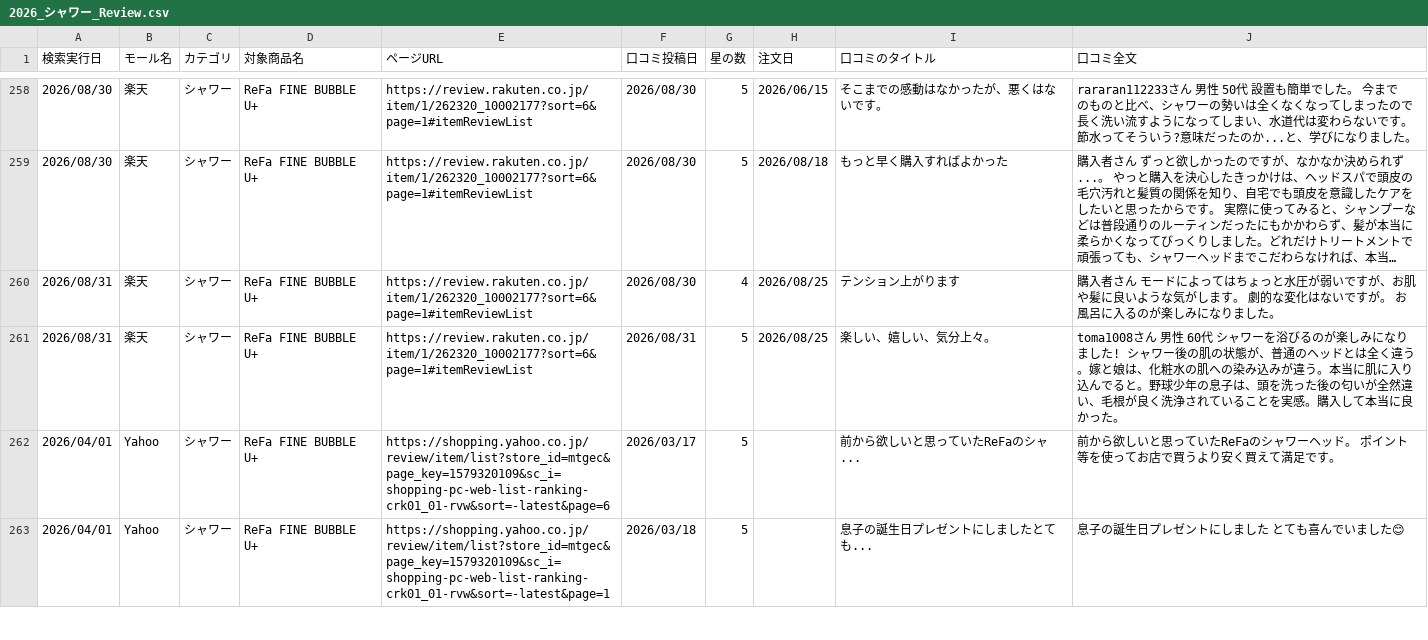
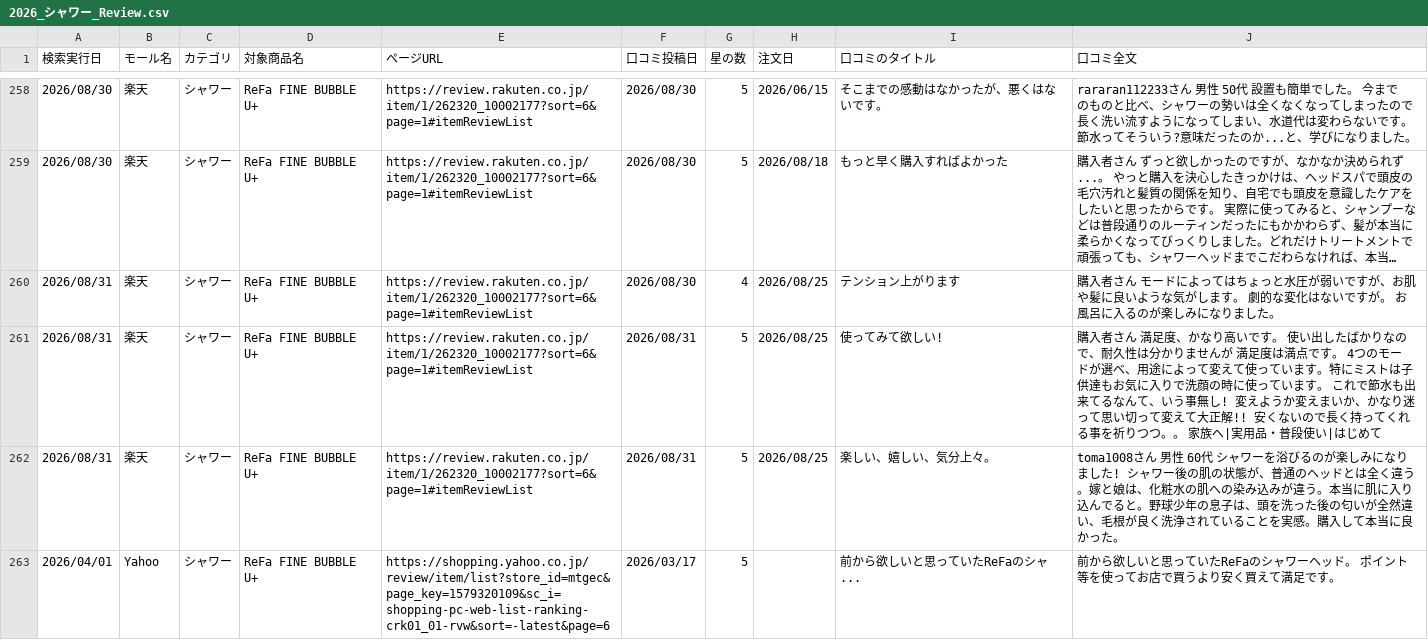
Before and after one commit to Beautech-1G/Review_scraper, a CSV file: review_csv/2026_シャワー_Review.csv, drawn as a sheet; only a part is shown, gaps mark what is left out; the shorter side is filled out with more unchanged rows; long unchanged cells end in ….

```diff
--- a/review_csv/2026_シャワー_Review.csv
+++ b/review_csv/2026_シャワー_Review.csv
@@ -260,2 +260,3 @@
 2026/08/31,楽天,シャワー,ReFa FINE BUBBLE U+,https://review.rakuten.co.jp/item/1/262320_10002177?sort=6&page=1#itemReviewList,2026/08/30,4,2026/08/25,テンション上がります,購入者さん モードによってはちょっと水圧が弱いですが、お肌や髪に良いような気がします。 劇的な変化はないですが。 お風呂に入るのが楽しみになりました。
+2026/08/31,楽天,シャワー,ReFa FINE BUBBLE U+,https://review.rakuten.co.jp/item/1/262320_10002177?sort=6&page=1#itemReviewList,2026/08/31,5,2026/08/25,使ってみて欲しい!,購入者さん 満足度、かなり高いです。 使い出したばかりなので、耐久性は分かりませんが 満足度は満点です。 4つのモードが選べ、用途によって変えて使っています。特にミストは子供達もお気に入りで洗顔の時に使っています。 これで節水も出来てるなんて、いう事無し! 変えようか変えまいか、かなり迷って思い切って変えて大正解!! 安くないので長く持ってくれる事を祈りつつ。。 家族へ|実用品・普段使い|はじめて
 2026/08/31,楽天,シャワー,ReFa FINE BUBBLE U+,https://review.rakuten.co.jp/item/1/262320_10002177?sort=6&page=1#itemReviewList,2026/08/31,5,2026/08/25,楽しい、嬉しい、気分上々。,toma1008さん 男性 60代 シャワーを浴びるのが楽しみになりました! シャワー後の肌の状態が、普通のヘッドとは全く違う。嫁と娘は、化粧水の肌への染み込みが違う。本当に肌に入り込んでると。野球少年の息子は、頭を洗った後の匂いが全然違い、毛根が良く洗浄されていることを実感。購入して本当に良かった。
```
